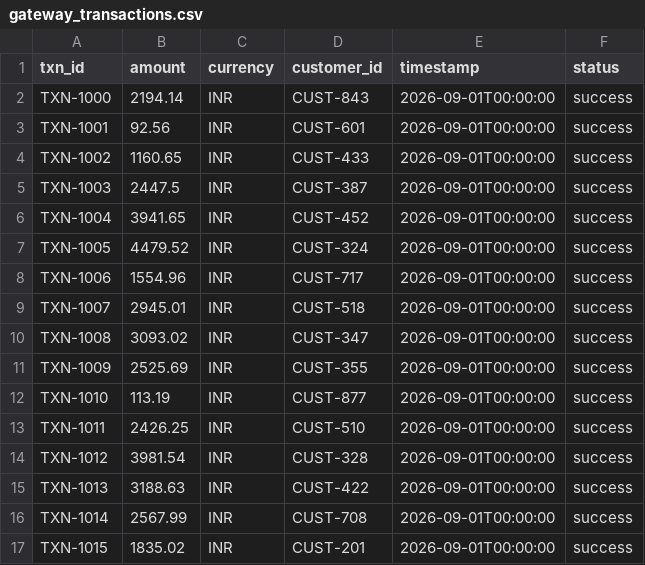
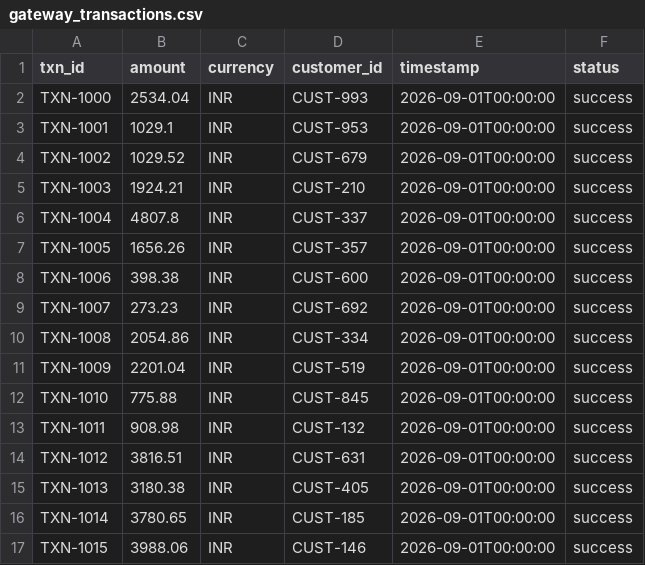
Before and after one commit to SanjeevKrishna2470/GuardianLedger, a CSV file: data/gateway_transactions.csv, drawn as a sheet; only a part is shown; the diff covers the shown part only.

```diff
--- a/data/gateway_transactions.csv
+++ b/data/gateway_transactions.csv
@@ -1,17 +1,17 @@
 txn_id,amount,currency,customer_id,timestamp,status
-TXN-1000,2194.14,INR,CUST-843,2026-09-01T00:00:00,success
-TXN-1001,92.56,INR,CUST-601,2026-09-01T00:00:00,success
-TXN-1002,1160.65,INR,CUST-433,2026-09-01T00:00:00,success
-TXN-1003,2447.5,INR,CUST-387,2026-09-01T00:00:00,success
-TXN-1004,3941.65,INR,CUST-452,2026-09-01T00:00:00,success
-TXN-1005,4479.52,INR,CUST-324,2026-09-01T00:00:00,success
-TXN-1006,1554.96,INR,CUST-717,2026-09-01T00:00:00,success
-TXN-1007,2945.01,INR,CUST-518,2026-09-01T00:00:00,success
-TXN-1008,3093.02,INR,CUST-347,2026-09-01T00:00:00,success
-TXN-1009,2525.69,INR,CUST-355,2026-09-01T00:00:00,success
-TXN-1010,113.19,INR,CUST-877,2026-09-01T00:00:00,success
-TXN-1011,2426.25,INR,CUST-510,2026-09-01T00:00:00,success
-TXN-1012,3981.54,INR,CUST-328,2026-09-01T00:00:00,success
-TXN-1013,3188.63,INR,CUST-422,2026-09-01T00:00:00,success
-TXN-1014,2567.99,INR,CUST-708,2026-09-01T00:00:00,success
-TXN-1015,1835.02,INR,CUST-201,2026-09-01T00:00:00,success
+TXN-1000,2534.04,INR,CUST-993,2026-09-01T00:00:00,success
+TXN-1001,1029.1,INR,CUST-953,2026-09-01T00:00:00,success
+TXN-1002,1029.52,INR,CUST-679,2026-09-01T00:00:00,success
+TXN-1003,1924.21,INR,CUST-210,2026-09-01T00:00:00,success
+TXN-1004,4807.8,INR,CUST-337,2026-09-01T00:00:00,success
+TXN-1005,1656.26,INR,CUST-357,2026-09-01T00:00:00,success
+TXN-1006,398.38,INR,CUST-600,2026-09-01T00:00:00,success
+TXN-1007,273.23,INR,CUST-692,2026-09-01T00:00:00,success
+TXN-1008,2054.86,INR,CUST-334,2026-09-01T00:00:00,success
+TXN-1009,2201.04,INR,CUST-519,2026-09-01T00:00:00,success
+TXN-1010,775.88,INR,CUST-845,2026-09-01T00:00:00,success
+TXN-1011,908.98,INR,CUST-132,2026-09-01T00:00:00,success
+TXN-1012,3816.51,INR,CUST-631,2026-09-01T00:00:00,success
+TXN-1013,3180.38,INR,CUST-405,2026-09-01T00:00:00,success
+TXN-1014,3780.65,INR,CUST-185,2026-09-01T00:00:00,success
+TXN-1015,3988.06,INR,CUST-146,2026-09-01T00:00:00,success
```
Also changed, not shown: 68 edited cells elsewhere in this file, data/bank_settlement.csv, data/ledger_entries.csv, 13 other files.
